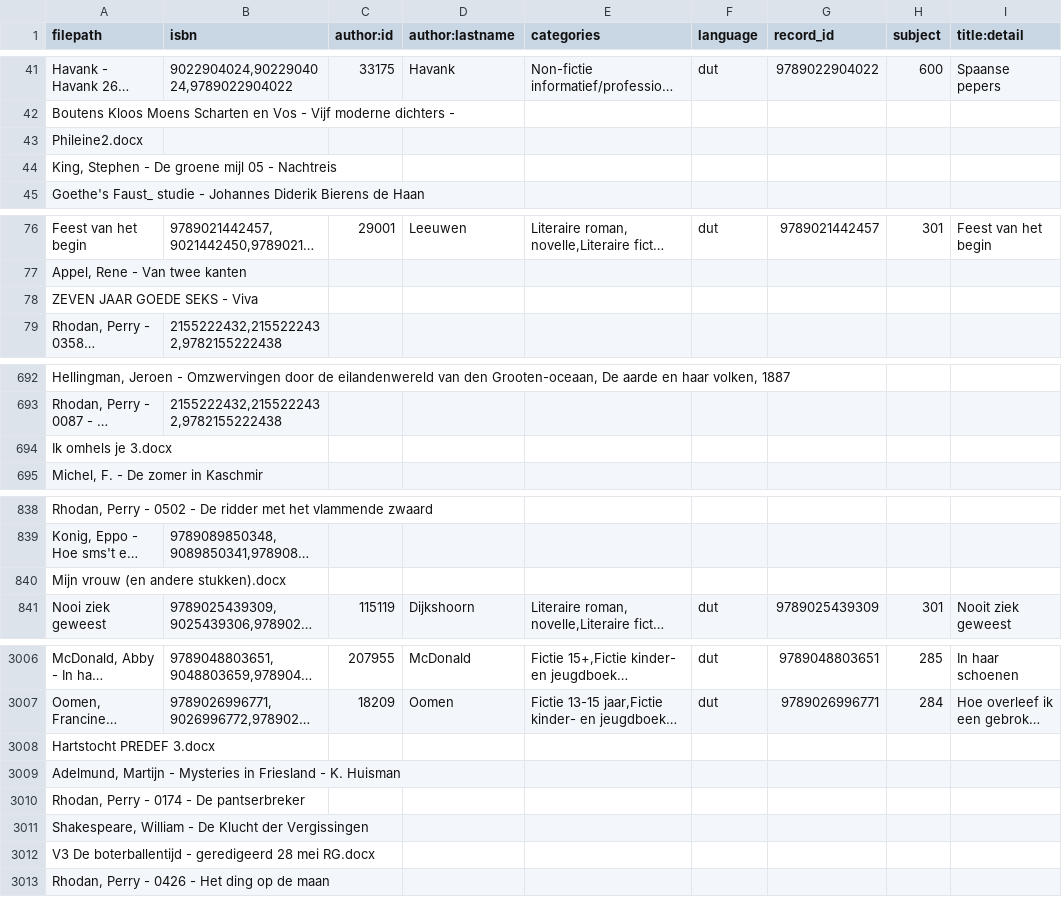
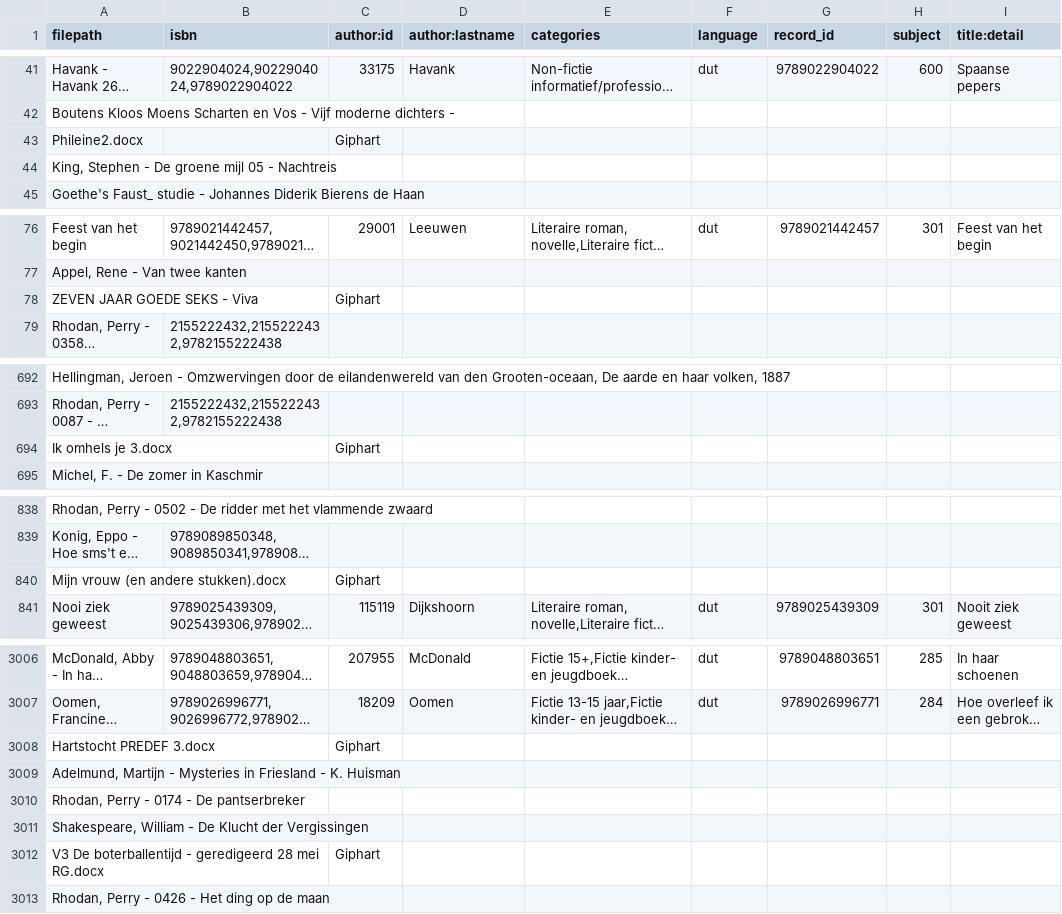
Before and after one commit to emanjavacas/weasimov, a CSV file: metainfo.csv, drawn as a sheet; only a part is shown, gaps mark what is left out; long unchanged cells end in …; the diff covers the shown part only; the diff names each change by its address in the sheet, - before the commit and + after, or states it on an @@ line.

Commit message:
add giphart id

```diff
--- a/metainfo.csv
+++ b/metainfo.csv
-C43 (author:id): (empty)
+C43 (author:id): Giphart
-C78 (author:id): (empty)
+C78 (author:id): Giphart
-C694 (author:id): (empty)
+C694 (author:id): Giphart
-C840 (author:id): (empty)
+C840 (author:id): Giphart
-C3008 (author:id): (empty)
+C3008 (author:id): Giphart
-C3012 (author:id): (empty)
+C3012 (author:id): Giphart
```
Also changed, not shown: 12 edited cells elsewhere in this file.
